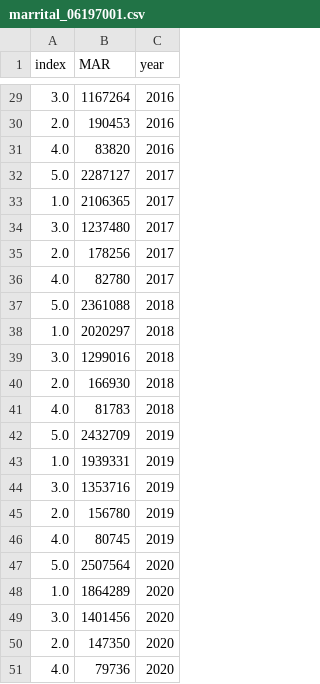
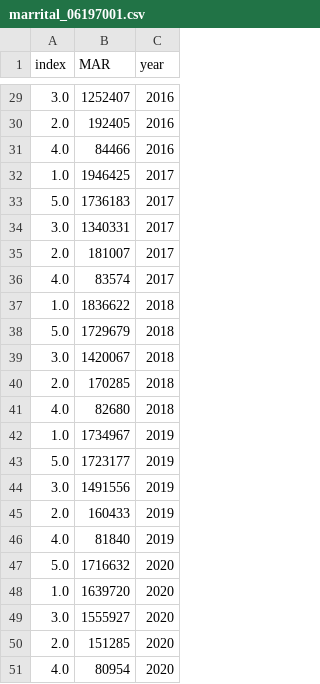
Before and after one commit to urbansim/LBNL_DEMOS, a CSV file: demos_urbansim/outputs/simulation/06197001/marrital_06197001.csv, drawn as a sheet; only a part is shown, gaps mark what is left out; the diff covers the shown part only.

```diff
--- a/demos_urbansim/outputs/simulation/06197001/marrital_06197001.csv
+++ b/demos_urbansim/outputs/simulation/06197001/marrital_06197001.csv
@@ -29,23 +29,23 @@ index,MAR,year
-3.0,1167264,2016
-2.0,190453,2016
-4.0,83820,2016
-5.0,2287127,2017
-1.0,2106365,2017
-3.0,1237480,2017
-2.0,178256,2017
-4.0,82780,2017
-5.0,2361088,2018
-1.0,2020297,2018
-3.0,1299016,2018
-2.0,166930,2018
-4.0,81783,2018
-5.0,2432709,2019
-1.0,1939331,2019
-3.0,1353716,2019
-2.0,156780,2019
-4.0,80745,2019
-5.0,2507564,2020
-1.0,1864289,2020
-3.0,1401456,2020
-2.0,147350,2020
-4.0,79736,2020
+3.0,1252407,2016
+2.0,192405,2016
+4.0,84466,2016
+1.0,1946425,2017
+5.0,1736183,2017
+3.0,1340331,2017
+2.0,181007,2017
+4.0,83574,2017
+1.0,1836622,2018
+5.0,1729679,2018
+3.0,1420067,2018
+2.0,170285,2018
+4.0,82680,2018
+1.0,1734967,2019
+5.0,1723177,2019
+3.0,1491556,2019
+2.0,160433,2019
+4.0,81840,2019
+5.0,1716632,2020
+1.0,1639720,2020
+3.0,1555927,2020
+2.0,151285,2020
+4.0,80954,2020
```
Also changed, not shown: 1 added row, 1 removed row and 26 edited cells elsewhere in this file, 34 other files.
